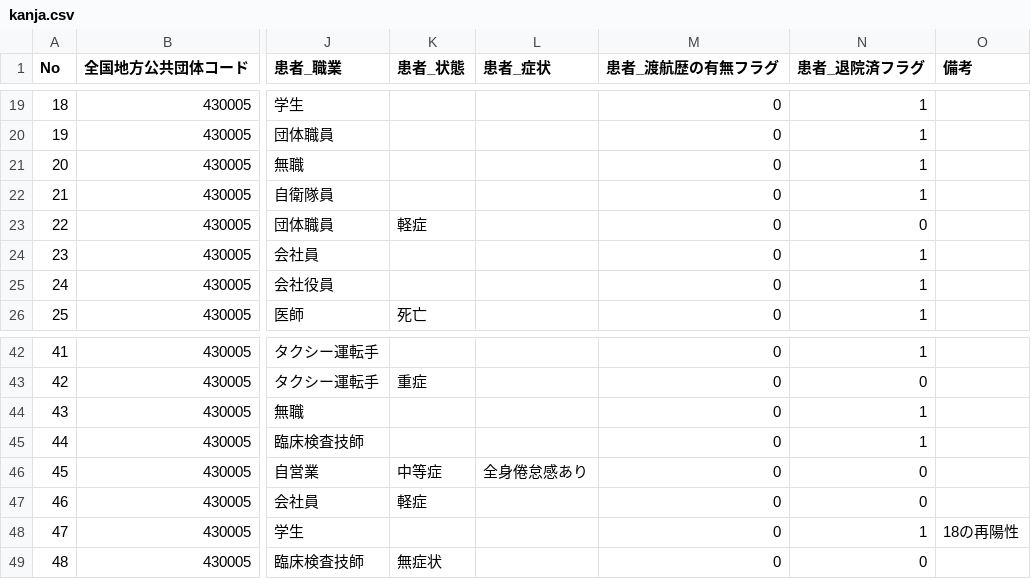
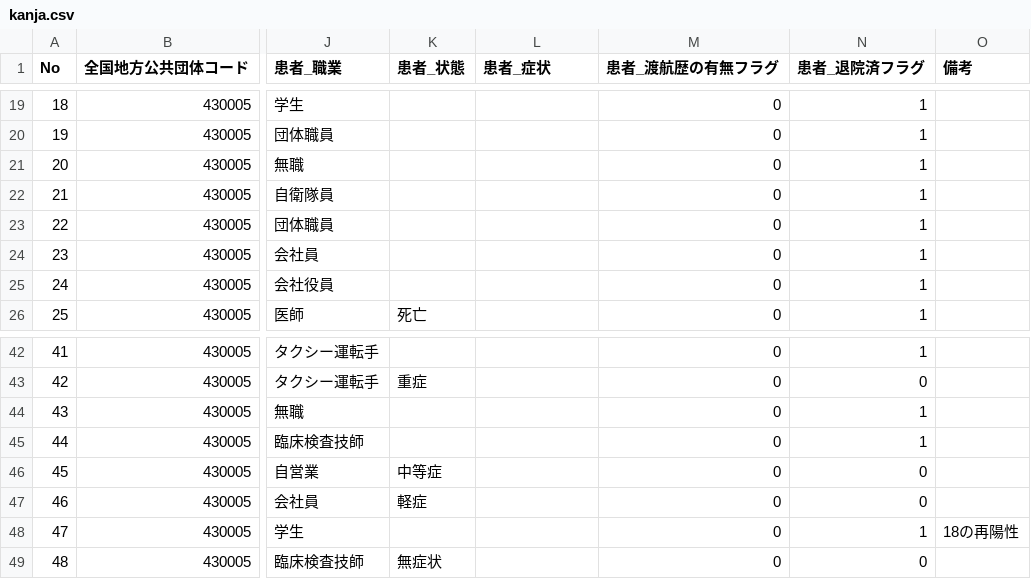
Before and after one commit to makoragi/kumamoto-covid19, a CSV file: kanja.csv, drawn as a sheet; only a part is shown, gaps mark what is left out; the diff names each change by its address in the sheet, - before the commit and + after, or states it on an @@ line.

```diff
--- a/kanja.csv
+++ b/kanja.csv
-K23 (患者_状態): 軽症
+K23 (患者_状態): (empty)
-N23 (患者_退院済フラグ): 0
+N23 (患者_退院済フラグ): 1
-L46 (患者_症状): 全身倦怠感あり
+L46 (患者_症状): (empty)
```
Also changed, not shown: kensa.csv, soudan.csv, 1 other file.
